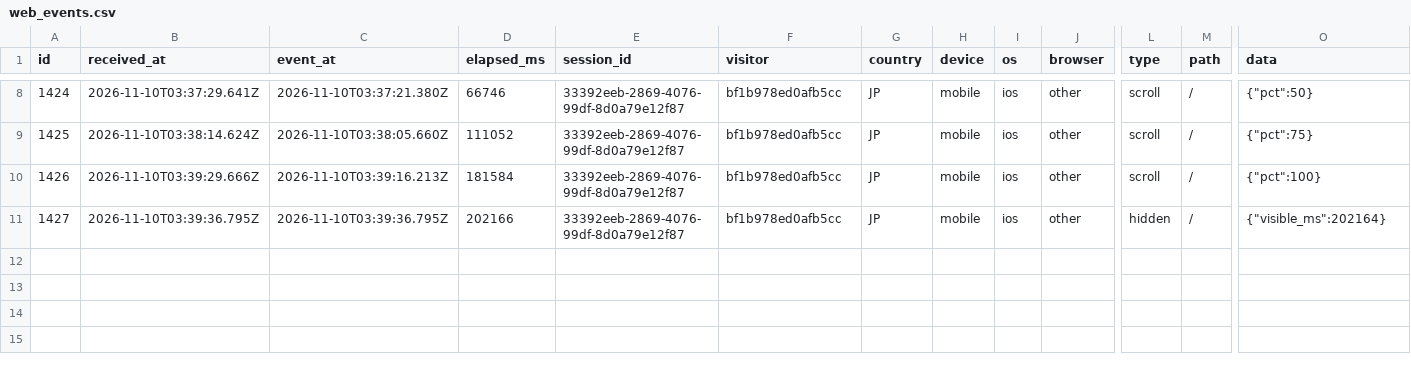
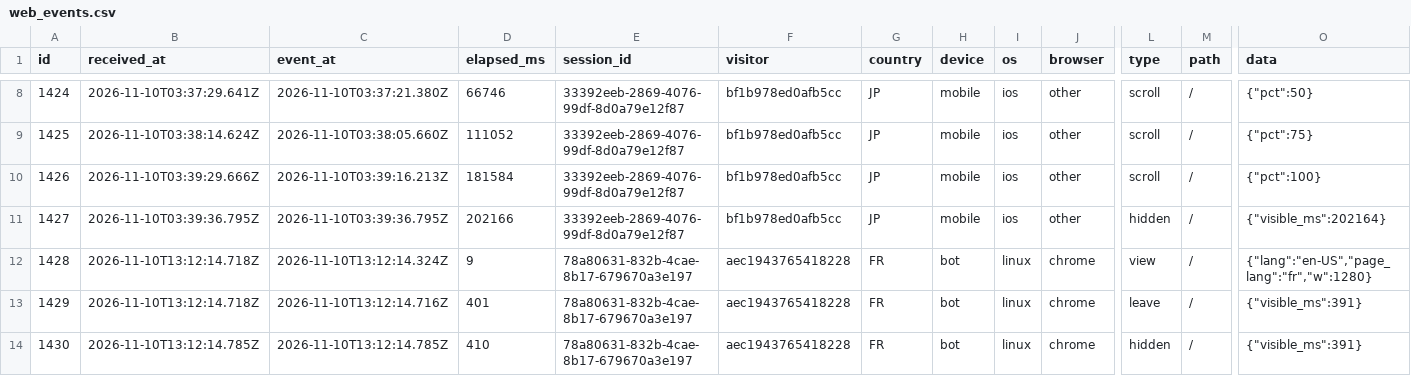
Before and after one commit to O0o-Yuta-Kimura-o0O/meme-coin-experiment, a CSV file: research/data/mikeneko/web_events.csv, drawn as a sheet; only a part is shown, gaps mark what is left out; rows hold the shown columns only; the diff names each change by its address in the sheet, - before the commit and + after, or states it on an @@ line.

```diff
--- a/research/data/mikeneko/web_events.csv
+++ b/research/data/mikeneko/web_events.csv
+row 12: 1428 | 2026-11-10T13:12:14.718Z | 2026-11-10T13:12:14.324Z | 9 | 78a80631-832b-4cae-8b17-679670a3e197 | aec1943765418228 | FR | bot | linux | chrome | view | / | {"lang":"en-US","page_lang":"fr","w":1280}
+row 13: 1429 | 2026-11-10T13:12:14.718Z | 2026-11-10T13:12:14.716Z | 401 | 78a80631-832b-4cae-8b17-679670a3e197 | aec1943765418228 | FR | bot | linux | chrome | leave | / | {"visible_ms":391}
+row 14: 1430 | 2026-11-10T13:12:14.785Z | 2026-11-10T13:12:14.785Z | 410 | 78a80631-832b-4cae-8b17-679670a3e197 | aec1943765418228 | FR | bot | linux | chrome | hidden | / | {"visible_ms":391}
```
